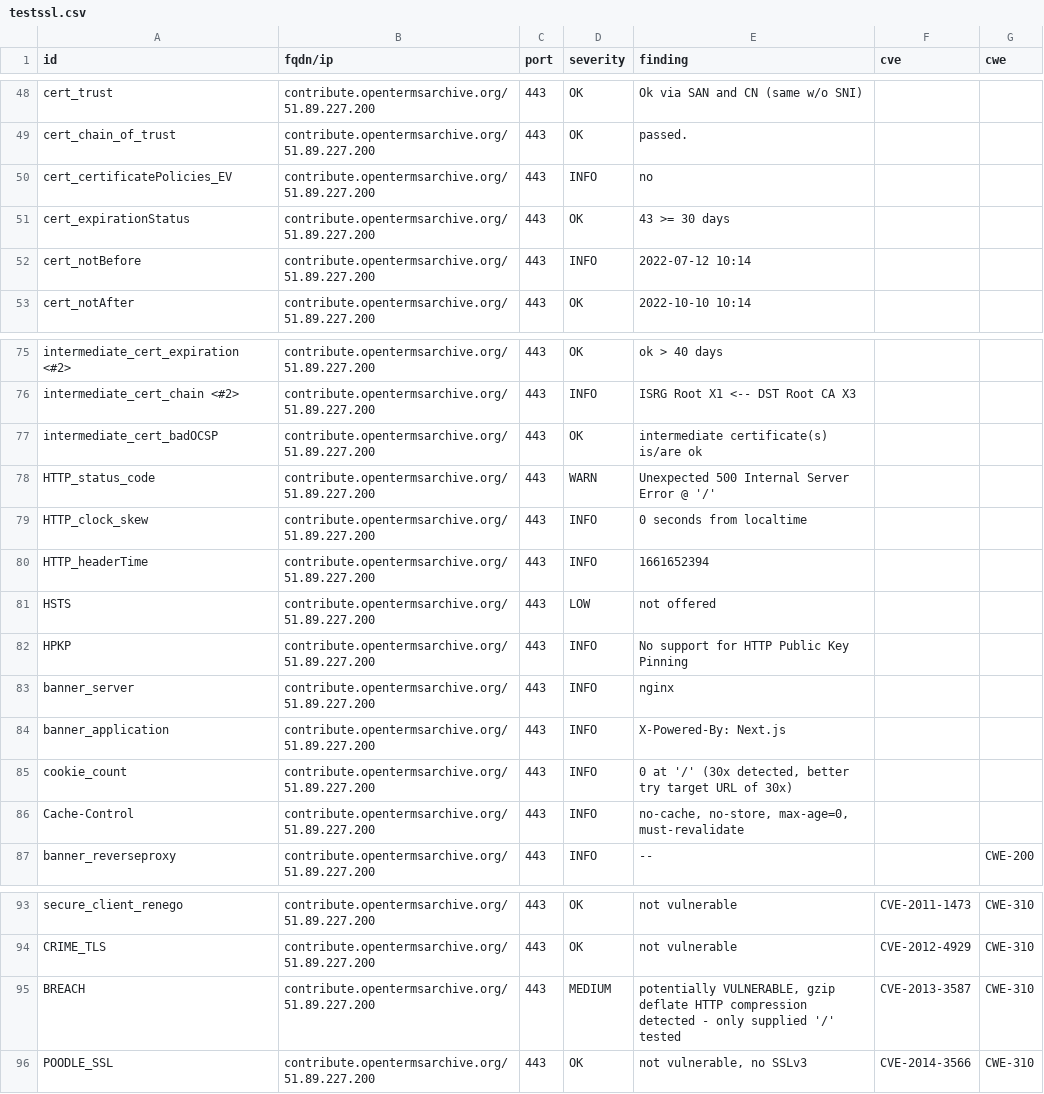
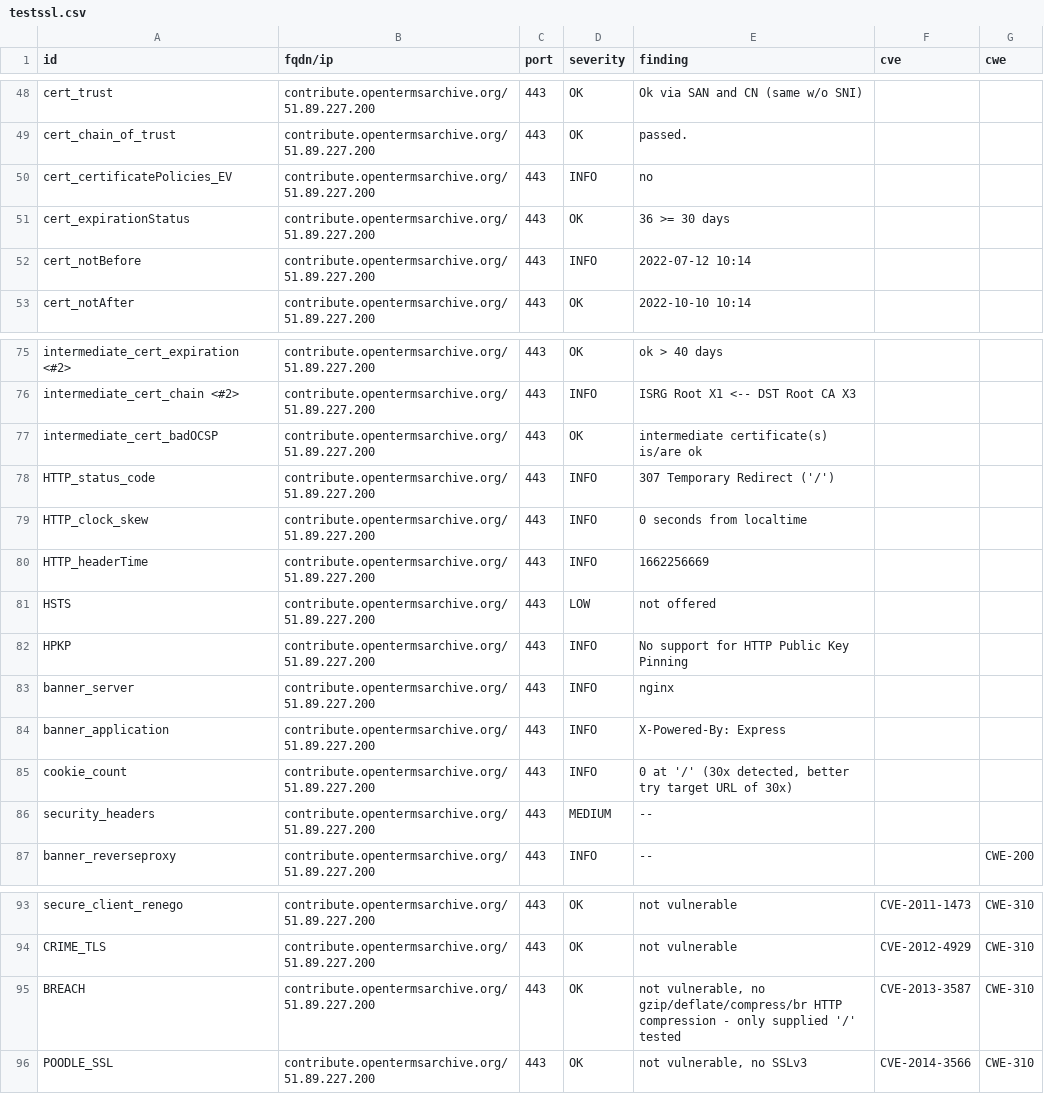
Before and after one commit to OpenTermsArchive/dashlord, a CSV file: results/aHR0cHM6Ly9jb250cmlidXRlLm9wZW50ZXJtc2FyY2hpdmUub3Jn/testssl.csv, drawn as a sheet; only a part is shown, gaps mark what is left out.

Commit message:
update: https://contribute.opentermsarchive.org

```diff
--- a/results/aHR0cHM6Ly9jb250cmlidXRlLm9wZW50ZXJtc2FyY2hpdmUub3Jn/testssl.csv
+++ b/results/aHR0cHM6Ly9jb250cmlidXRlLm9wZW50ZXJtc2FyY2hpdmUub3Jn/testssl.csv
@@ -50,3 +50,3 @@
 "cert_certificatePolicies_EV","contribute.opentermsarchive.org/51.89.227.200","443","INFO","no","",""
-"cert_expirationStatus","contribute.opentermsarchive.org/51.89.227.200","443","OK","43 >= 30 days","",""
+"cert_expirationStatus","contribute.opentermsarchive.org/51.89.227.200","443","OK","36 >= 30 days","",""
 "cert_notBefore","contribute.opentermsarchive.org/51.89.227.200","443","INFO","2022-07-12 10:14","",""
@@ -77,5 +77,5 @@
 "intermediate_cert_badOCSP","contribute.opentermsarchive.org/51.89.227.200","443","OK","intermediate certificate(s) is/are ok","",""
-"HTTP_status_code","contribute.opentermsarchive.org/51.89.227.200","443","WARN","Unexpected 500 Internal Server Error @ '/'","",""
+"HTTP_status_code","contribute.opentermsarchive.org/51.89.227.200","443","INFO","307 Temporary Redirect ('/')","",""
 "HTTP_clock_skew","contribute.opentermsarchive.org/51.89.227.200","443","INFO","0 seconds from localtime","",""
-"HTTP_headerTime","contribute.opentermsarchive.org/51.89.227.200","443","INFO","1661652394","",""
+"HTTP_headerTime","contribute.opentermsarchive.org/51.89.227.200","443","INFO","1662256669","",""
 "HSTS","contribute.opentermsarchive.org/51.89.227.200","443","LOW","not offered","",""
@@ -83,5 +83,5 @@
 "banner_server","contribute.opentermsarchive.org/51.89.227.200","443","INFO","nginx","",""
-"banner_application","contribute.opentermsarchive.org/51.89.227.200","443","INFO","X-Powered-By: Next.js","",""
+"banner_application","contribute.opentermsarchive.org/51.89.227.200","443","INFO","X-Powered-By: Express","",""
 "cookie_count","contribute.opentermsarchive.org/51.89.227.200","443","INFO","0 at '/' (30x detected, better try target URL of 30x)","",""
-"Cache-Control","contribute.opentermsarchive.org/51.89.227.200","443","INFO","no-cache, no-store, max-age=0, must-revalidate","",""
+"security_headers","contribute.opentermsarchive.org/51.89.227.200","443","MEDIUM","--","",""
 "banner_reverseproxy","contribute.opentermsarchive.org/51.89.227.200","443","INFO","--","","CWE-200"
@@ -94,3 +94,3 @@
 "CRIME_TLS","contribute.opentermsarchive.org/51.89.227.200","443","OK","not vulnerable","CVE-2012-4929","CWE-310"
-"BREACH","contribute.opentermsarchive.org/51.89.227.200","443","MEDIUM","potentially VULNERABLE, gzip deflate HTTP compression detected  - only supplied '/' tested","CVE-2013-3587","CWE-310"
+"BREACH","contribute.opentermsarchive.org/51.89.227.200","443","OK","not vulnerable, no gzip/deflate/compress/br HTTP compression  - only supplied '/' tested","CVE-2013-3587","CWE-310"
 "POODLE_SSL","contribute.opentermsarchive.org/51.89.227.200","443","OK","not vulnerable, no SSLv3","CVE-2014-3566","CWE-310"
```
Also changed, not shown: 14 other files.
